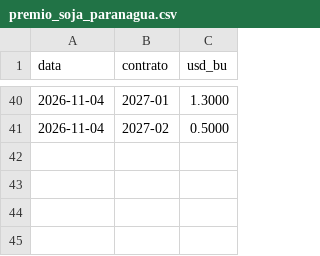
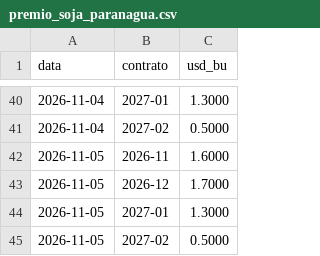
Before and after one commit to carlosemichelon/binmarket, a CSV file: data/fontes/premio_soja_paranagua.csv, drawn as a sheet; only a part is shown, gaps mark what is left out.

```diff
--- a/data/fontes/premio_soja_paranagua.csv
+++ b/data/fontes/premio_soja_paranagua.csv
@@ -41 +41,5 @@ data;contrato;usd_bu
 2026-11-04;2027-02;0.5000
+2026-11-05;2026-11;1.6000
+2026-11-05;2026-12;1.7000
+2026-11-05;2027-01;1.3000
+2026-11-05;2027-02;0.5000
```
Also changed, not shown: 4 other files.
